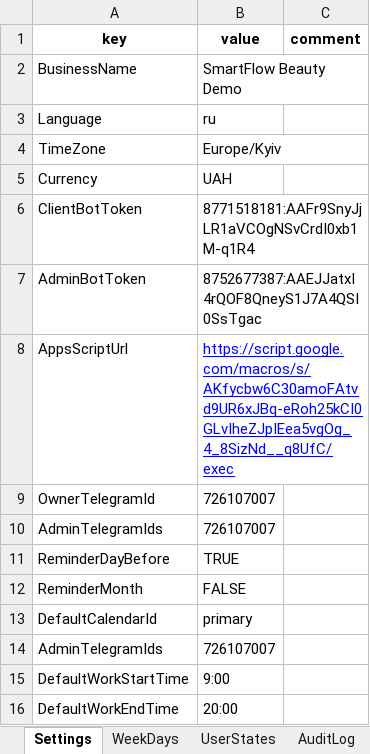
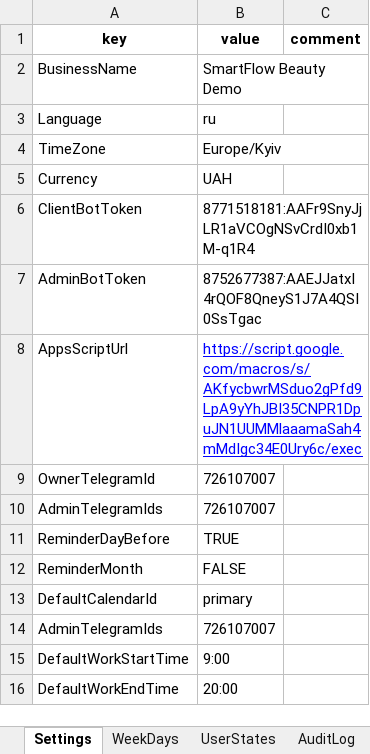
Before and after one commit to SergeyTsiganovskiy/smartflow-mvp, an Excel workbook: Docs/SmartFlow Beauty Demo.xlsx, sheet Settings, drawn as a sheet; values as stored, in another font and other column widths than the file's, no borders; charts and pictures not drawn; the diff names each change by its address in the sheet, - before the commit and + after, or states it on an @@ line.

```diff
--- a/Docs/SmartFlow Beauty Demo.xlsx (sheet Settings)
+++ b/Docs/SmartFlow Beauty Demo.xlsx (sheet Settings)
-B8 (value): https://script.google.com/macros/s/AKfycbw6C30amoFAtvd9UR6xJBq-eRoh25kCI0GLvIheZJpIEea5vgOg_4_8SizNd__q8UfC/exec
+B8 (value): https://script.google.com/macros/s/AKfycbwrMSduo2gPfd9LpA9yYhJBI35CNPR1DpuJN1UUMMlaaamaSah4mMdIgc34E0Ury6c/exec
```
Also changed, not shown: sheet AuditLog, sheet Appointments, sheet Requests, sheet Messages, sheet Customers, sheet RequestOptions, 2 more sheets, other sheet tabs, charts or pictures, 11 other files.
